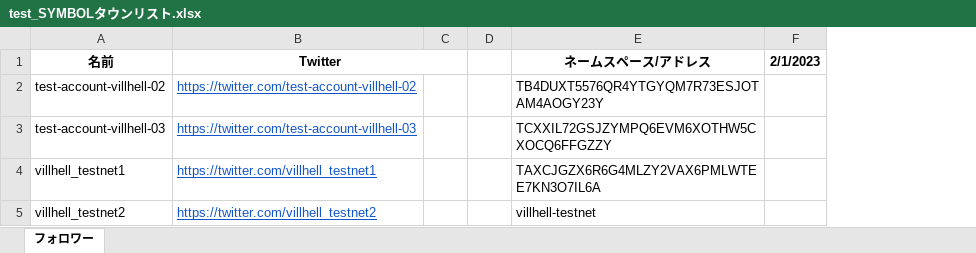
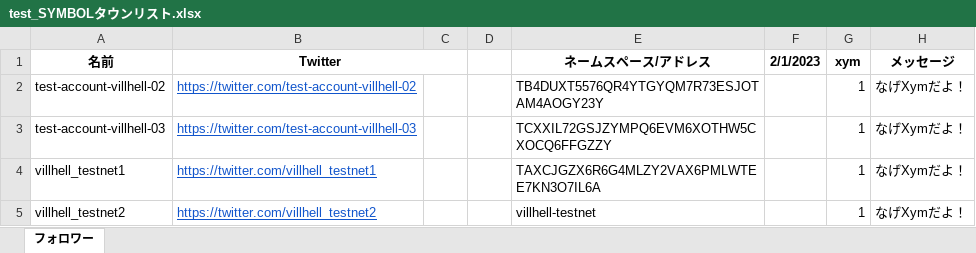
Before and after one commit to villhell/nagexymsharp, an Excel workbook: Excel/test_SYMBOLタウンリスト.xlsx, sheet フォロワー, drawn as a sheet; values as stored, in another font and other column widths than the file's, no borders; the diff names each change by its address in the sheet, - before the commit and + after, or states it on an @@ line.

```diff
--- a/Excel/test_SYMBOLタウンリスト.xlsx (sheet フォロワー)
+++ b/Excel/test_SYMBOLタウンリスト.xlsx (sheet フォロワー)
+column G (xym), rows 2-5: all 1
+column H (メッセージ), rows 2-5: all なげXymだよ！
```
Also changed, not shown: Excel/SYMBOLタウンリスト.xlsx, 9 other files.
